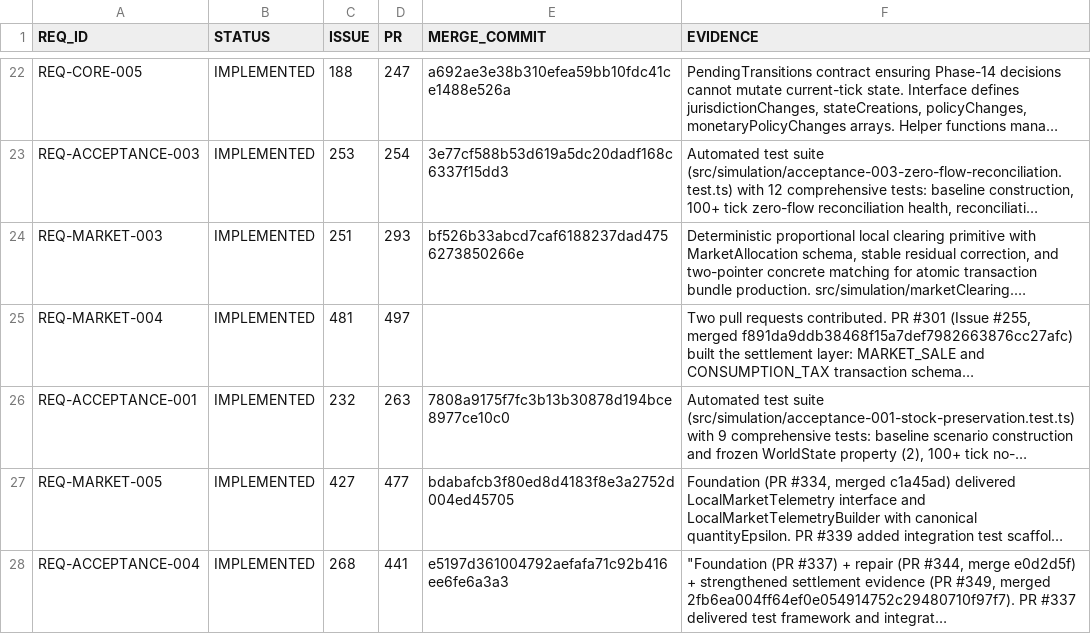
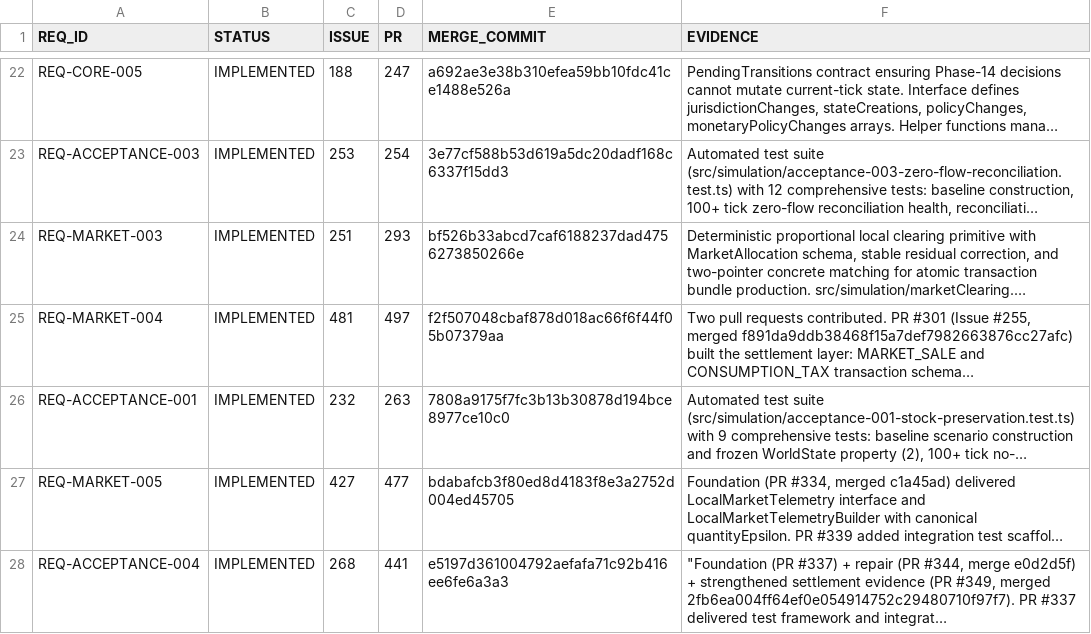
Before and after one commit to drevendev/trade_simulation, a CSV file: docs/spec/implementation_status.csv, drawn as a sheet; only a part is shown, gaps mark what is left out; long unchanged cells end in …; the diff names each change by its address in the sheet, - before the commit and + after, or states it on an @@ line.

```diff
--- a/docs/spec/implementation_status.csv
+++ b/docs/spec/implementation_status.csv
-E25 (MERGE_COMMIT): (empty)
+E25 (MERGE_COMMIT): f2f507048cbaf878d018ac66f6f44f05b07379aa
```
Also changed, not shown: 1 other file.
